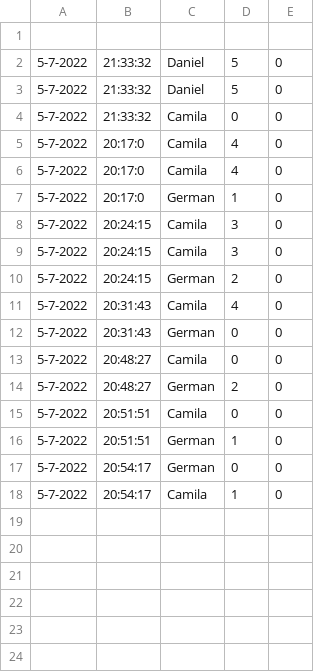
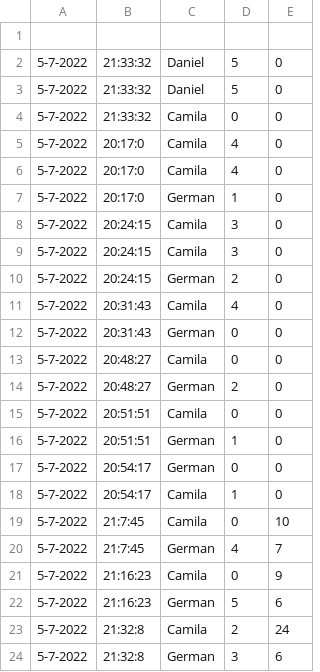
Before and after one commit to CamilaAgustinaRivero/fiuble, a CSV file: archivos_generados/partidas.csv, drawn as a sheet.

```diff
--- a/archivos_generados/partidas.csv
+++ b/archivos_generados/partidas.csv
@@ -18 +18,7 @@
 5-7-2022,20:54:17,Camila,1,0
+5-7-2022,21:7:45,Camila,0,10
+5-7-2022,21:7:45,German,4,7
+5-7-2022,21:16:23,Camila,0,9
+5-7-2022,21:16:23,German,5,6
+5-7-2022,21:32:8,Camila,2,24
+5-7-2022,21:32:8,German,3,6
```
Also changed, not shown: 1 other file.
